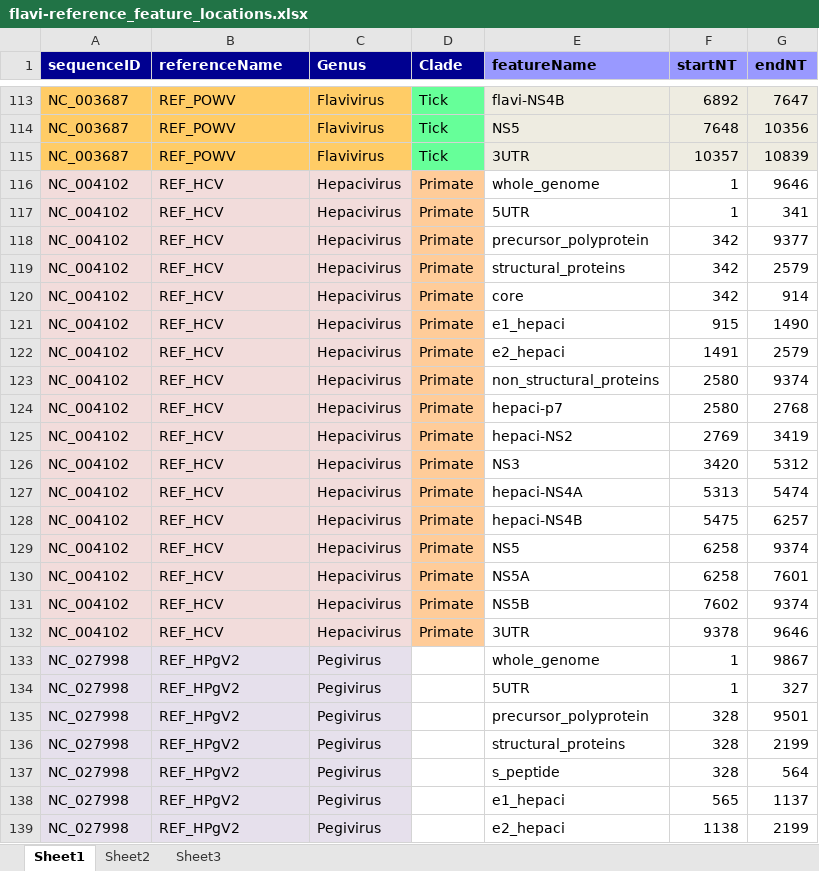
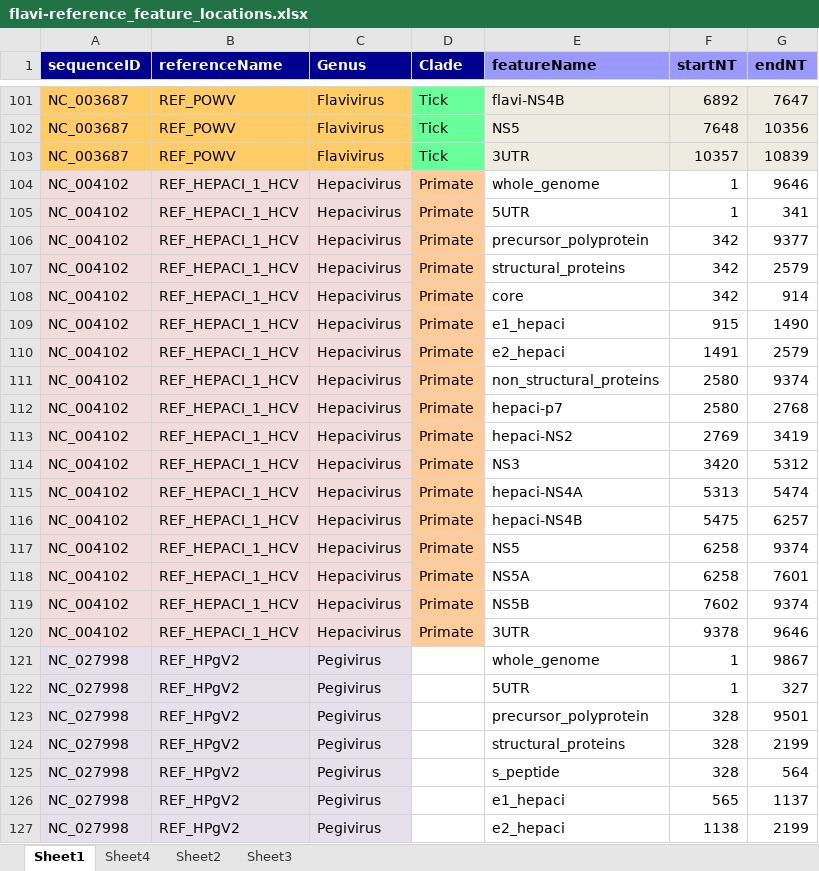
Before and after one commit to giffordlabcvr/Flavivirus-GLUE, an Excel workbook: tabular/core/flavi-reference_feature_locations.xlsx, sheet Sheet1, drawn as a sheet; only a part is shown, gaps mark what is left out; values as stored, in another font and other column widths than the file's, no borders; addresses are those after the commit; the diff covers the shown part only; the diff names each change by its address in the sheet, - before the commit and + after, or states it on an @@ line.

Commit message:
Updating reference set

```diff
--- a/tabular/core/flavi-reference_feature_locations.xlsx (sheet Sheet1)
+++ b/tabular/core/flavi-reference_feature_locations.xlsx (sheet Sheet1)
+sheet tab: Sheet4
-B104:B120 (referenceName): REF_HCV
+B104:B120 (referenceName): REF_HEPACI_1_HCV
```
Also changed, not shown: 6 added rows and 12 removed rows elsewhere in this sheet, tabular/core/flavi-ncbi-refseqs-side-data.xlsx, 8 other files.
